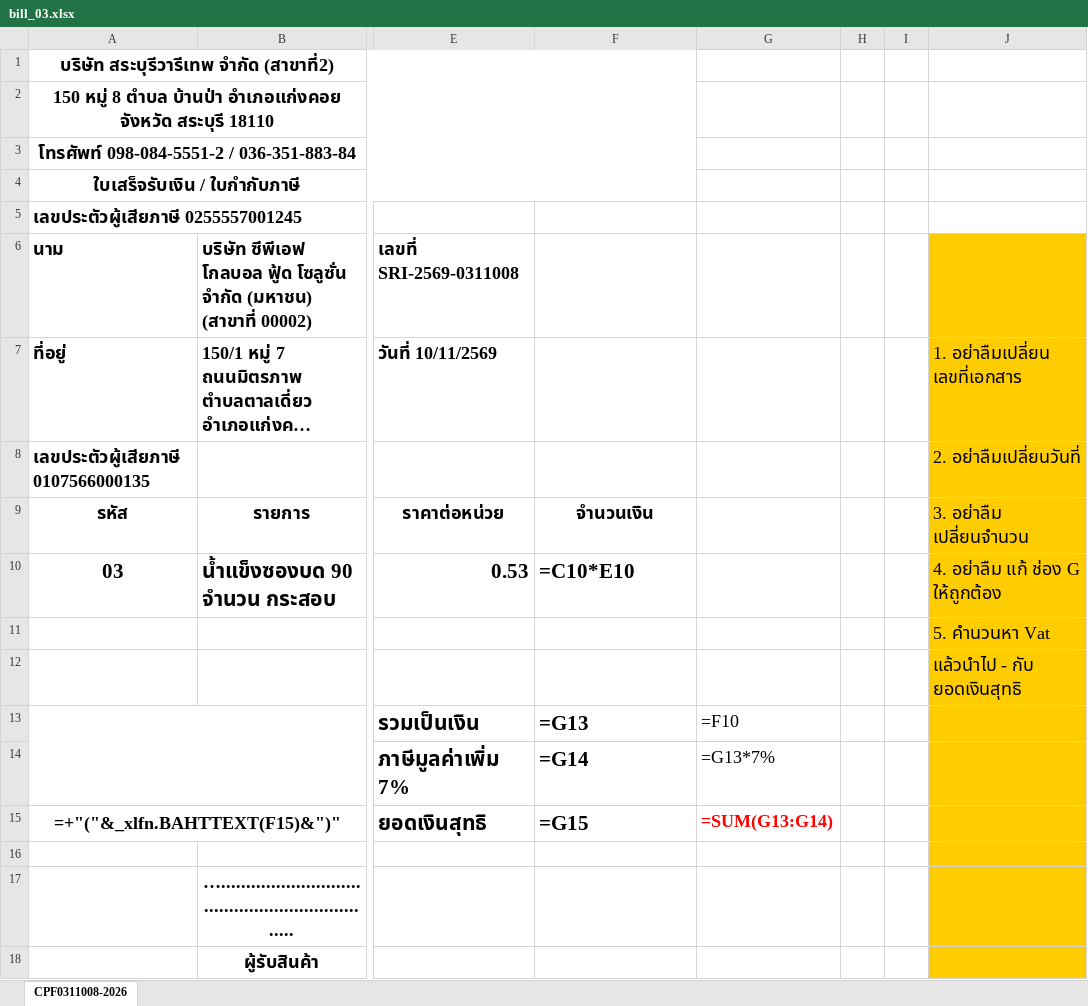
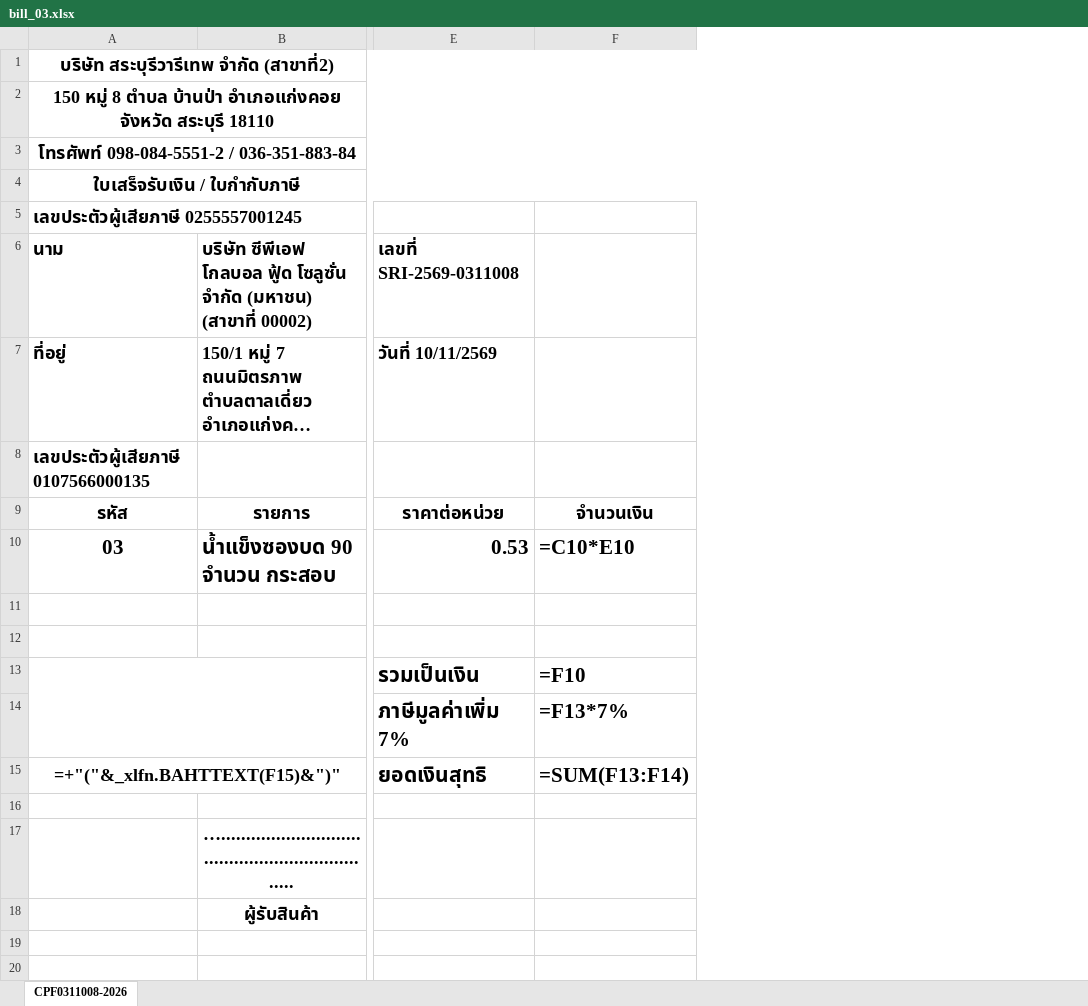
Before and after one commit to ohmsiris/vehicle-tracker, an Excel workbook: app/templates/bill_03.xlsx, sheet CPF0311008-2026, drawn as a sheet; only a part is shown, gaps mark what is left out; long unchanged cells end in …; values as stored, in another font and other column widths than the file's, no borders; formulas without a stored value are shown as written; the diff names each change by its address in the sheet, - before the commit and + after, or states it on an @@ line.

```diff
--- a/app/templates/bill_03.xlsx (sheet CPF0311008-2026)
+++ b/app/templates/bill_03.xlsx (sheet CPF0311008-2026)
-column G, rows 13-15: =F10 | =G13*7% | =SUM(G13:G14)
-column H, empty
-column I, empty
-column J, rows 7-12: 1. อย่าลืมเปลี่ยน เลขที่เอกสาร | 2. อย่าลืมเปลี่ยนวันที่ | 3. อย่าลืม เปลี่ยนจำนวน | 4. อย่าลืม แก้ ช่อง G ให้ถูกต้อง | 5. คำนวนหา Vat | แล้วนำไป - กับ ยอดเงินสุทธิ
-F13: =G13
+F13: =F10
-F14: =G14
+F14: =F13*7%
-F15: =G15
+F15: =SUM(F13:F14)
```
Also changed, not shown: app/templates/bill_07.xlsx, app/templates/bill_P.xlsx, 9 other files.
